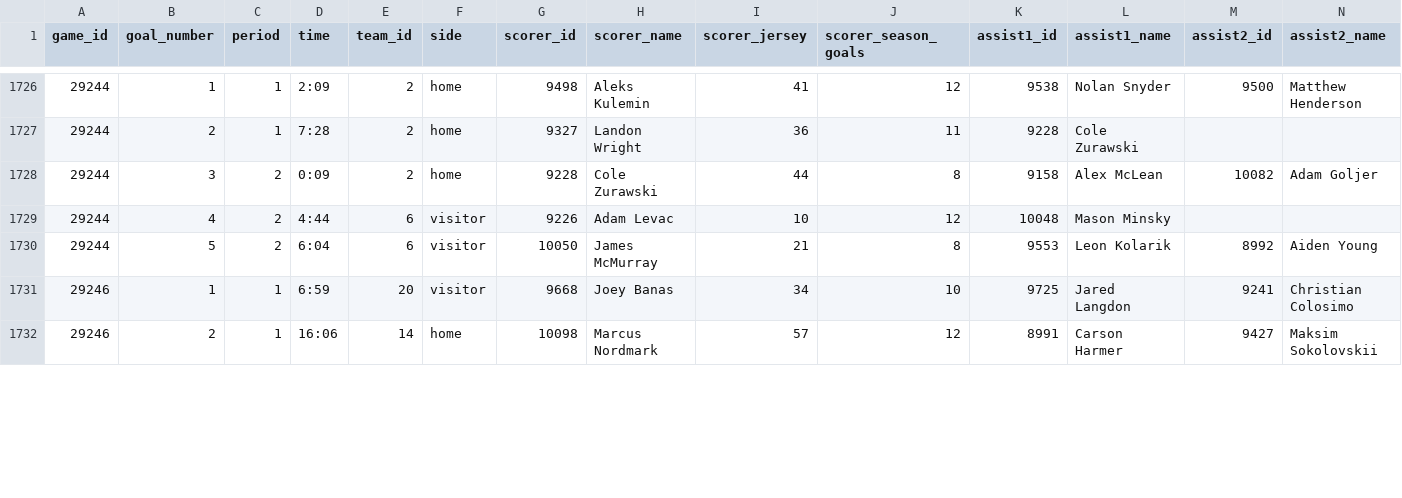
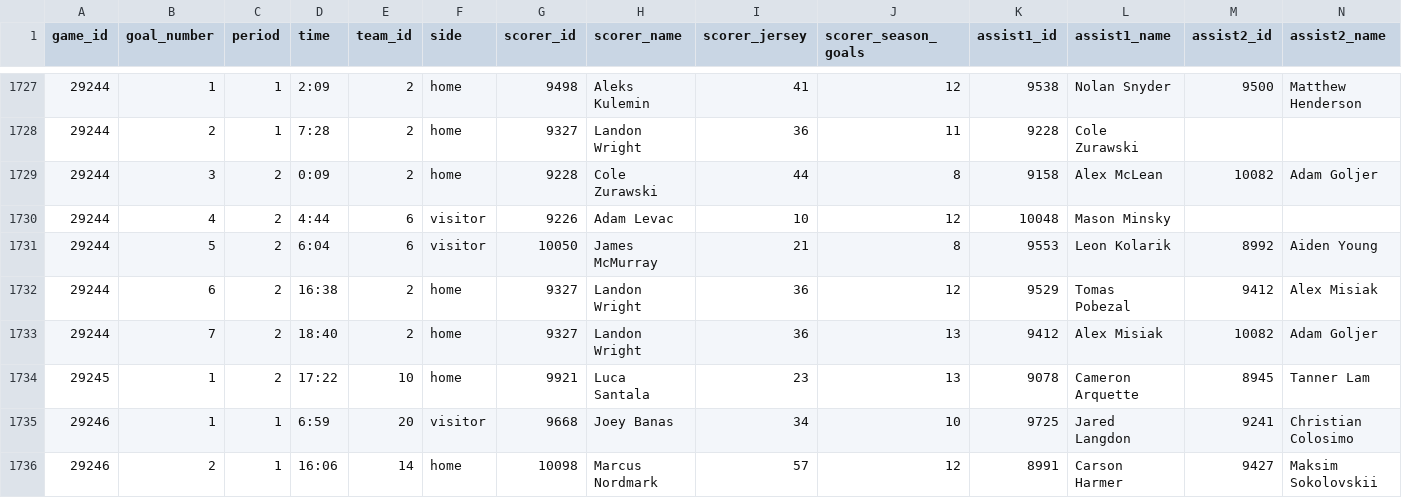
Before and after one commit to NoahCornish/IceIndex, a CSV file: data/games/2026-27/official_scoring_plays.csv, drawn as a sheet; only a part is shown, gaps mark what is left out; rows hold the shown columns only; the diff covers the shown part only; the diff names each change by its address in the sheet, - before the commit and + after, or states it on an @@ line.

```diff
--- a/data/games/2026-27/official_scoring_plays.csv
+++ b/data/games/2026-27/official_scoring_plays.csv
+row 1732: 29244 | 6 | 2 | 16:38 | 2 | home | 9327 | Landon Wright | 36 | 12 | 9529 | Tomas Pobezal | 9412 | Alex Misiak
+row 1733: 29244 | 7 | 2 | 18:40 | 2 | home | 9327 | Landon Wright | 36 | 13 | 9412 | Alex Misiak | 10082 | Adam Goljer
+row 1734: 29245 | 1 | 2 | 17:22 | 10 | home | 9921 | Luca Santala | 23 | 13 | 9078 | Cameron Arquette | 8945 | Tanner Lam
```
Also changed, not shown: 4 added rows and 13 edited cells elsewhere in this file, data/games/2026-27/official_goal_on_ice.csv, data/games/2026-27/official_penalties.csv, 38 other files.
